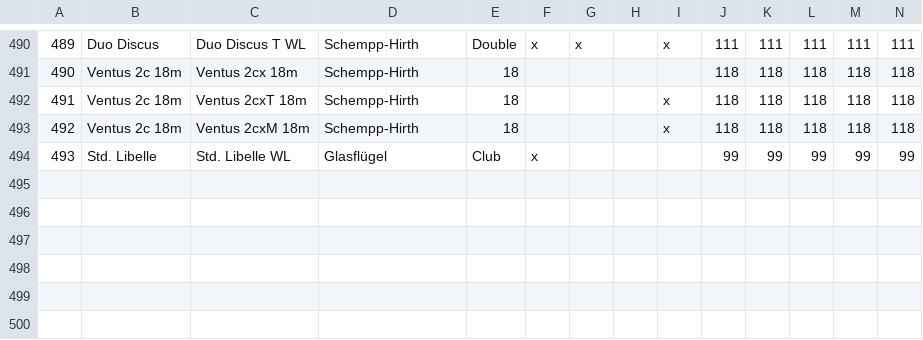
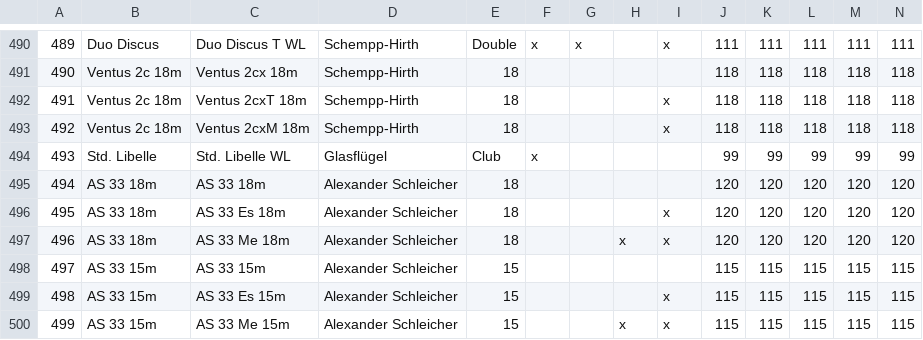
Before and after one commit to weglide/GliderList, a CSV file: extended.csv, drawn as a sheet; only a part is shown, gaps mark what is left out; the diff names each change by its address in the sheet, - before the commit and + after, or states it on an @@ line.

Commit message:
Add AS 33 15m and AS 33 18m

```diff
--- a/extended.csv
+++ b/extended.csv
+row 495: 494 | AS 33 18m | AS 33 18m | Alexander Schleicher | 18 |  |  |  |  | 120 | 120 | 120 | 120 | 120
+row 496: 495 | AS 33 18m | AS 33 Es 18m | Alexander Schleicher | 18 |  |  |  | x | 120 | 120 | 120 | 120 | 120
+row 497: 496 | AS 33 18m | AS 33 Me 18m | Alexander Schleicher | 18 |  |  | x | x | 120 | 120 | 120 | 120 | 120
+row 498: 497 | AS 33 15m | AS 33 15m | Alexander Schleicher | 15 |  |  |  |  | 115 | 115 | 115 | 115 | 115
+row 499: 498 | AS 33 15m | AS 33 Es 15m | Alexander Schleicher | 15 |  |  |  | x | 115 | 115 | 115 | 115 | 115
+row 500: 499 | AS 33 15m | AS 33 Me 15m | Alexander Schleicher | 15 |  |  | x | x | 115 | 115 | 115 | 115 | 115
```
